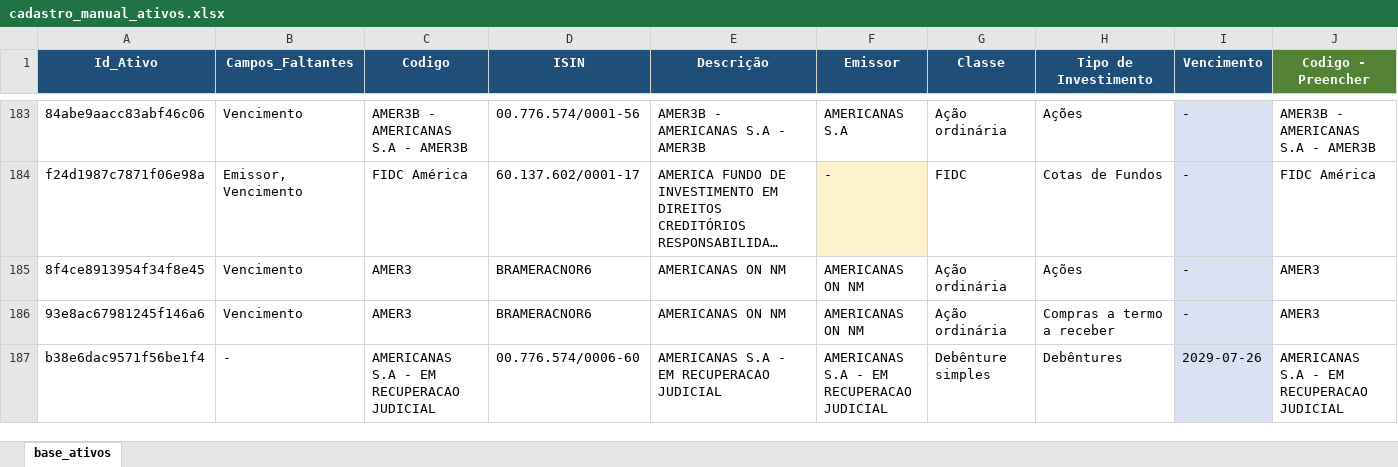
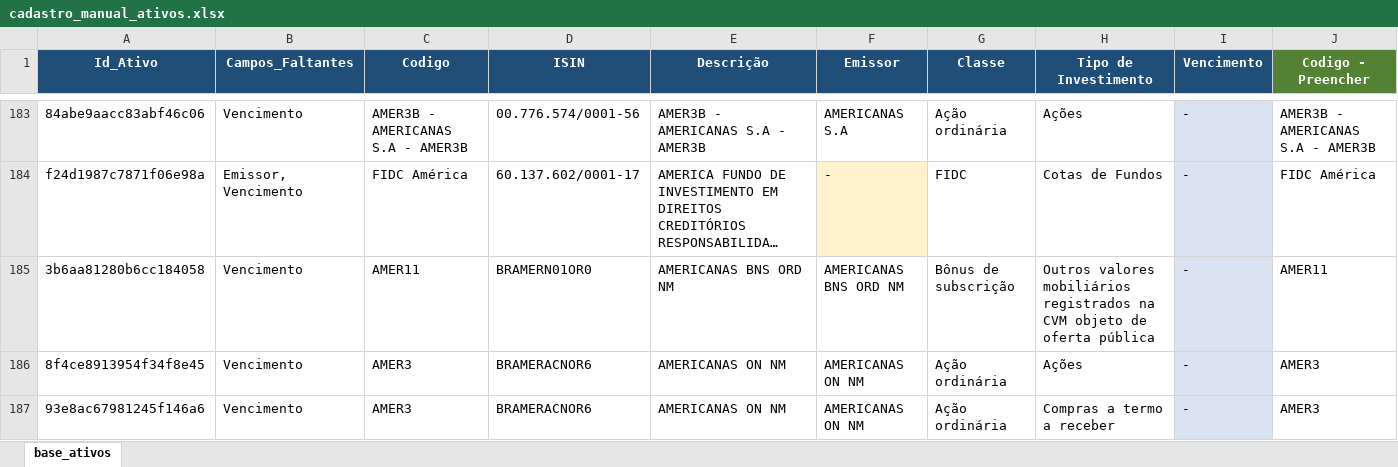
Before and after one commit to AFINVEST/Fundo-de-Terceiros, an Excel workbook: cadastro_manual_ativos.xlsx, sheet base_ativos, drawn as a sheet; only a part is shown, gaps mark what is left out; the shorter side is filled out with more unchanged rows; long unchanged cells end in …; values as stored, in another font and other column widths than the file's, no borders; rows hold the shown columns only; the diff covers the shown part only; the diff names each change by its address in the sheet, - before the commit and + after, or states it on an @@ line.

```diff
--- a/cadastro_manual_ativos.xlsx (sheet base_ativos)
+++ b/cadastro_manual_ativos.xlsx (sheet base_ativos)
+row 185: 3b6aa81280b6cc184058 | Vencimento | AMER11 | BRAMERN01OR0 | AMERICANAS BNS ORD NM | AMERICANAS BNS ORD NM | Bônus de subscrição | Outros valores mobiliários registrados na CVM objeto de oferta pública | - | AMER11
```
Also changed, not shown: 8 added rows and 1 removed row elsewhere in this sheet, 5 other files.
